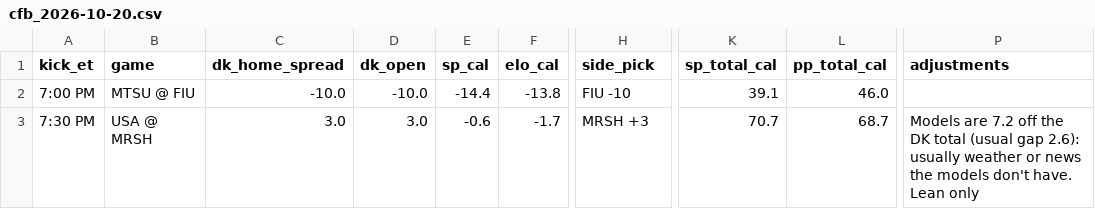
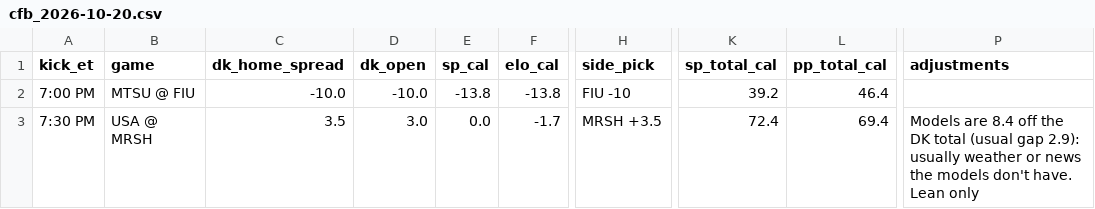
Before and after one commit to tdfarrell/betting-research, a CSV file: data/boards/cfb_2026-10-20.csv, drawn as a sheet; only a part is shown, gaps mark what is left out; the diff names each change by its address in the sheet, - before the commit and + after, or states it on an @@ line.

```diff
--- a/data/boards/cfb_2026-10-20.csv
+++ b/data/boards/cfb_2026-10-20.csv
-E2 (sp_cal): -14.4
+E2 (sp_cal): -13.8
-K2 (sp_total_cal): 39.1
+K2 (sp_total_cal): 39.2
-L2 (pp_total_cal): 46.0
+L2 (pp_total_cal): 46.4
-C3 (dk_home_spread): 3.0
+C3 (dk_home_spread): 3.5
-E3 (sp_cal): -0.6
+E3 (sp_cal): 0.0
-H3 (side_pick): MRSH +3
+H3 (side_pick): MRSH +3.5
-K3 (sp_total_cal): 70.7
+K3 (sp_total_cal): 72.4
-L3 (pp_total_cal): 68.7
+L3 (pp_total_cal): 69.4
-P3 (adjustments): Models are 7.2 off the DK total (usual gap 2.6): usually weather…
+P3 (adjustments): Models are 8.4 off the DK total (usual gap 2.9): usually weather…
```
Also changed, not shown: data/boards/cfb_2026-10-17.csv, data/grades/props_picks.csv, 20 other files.
